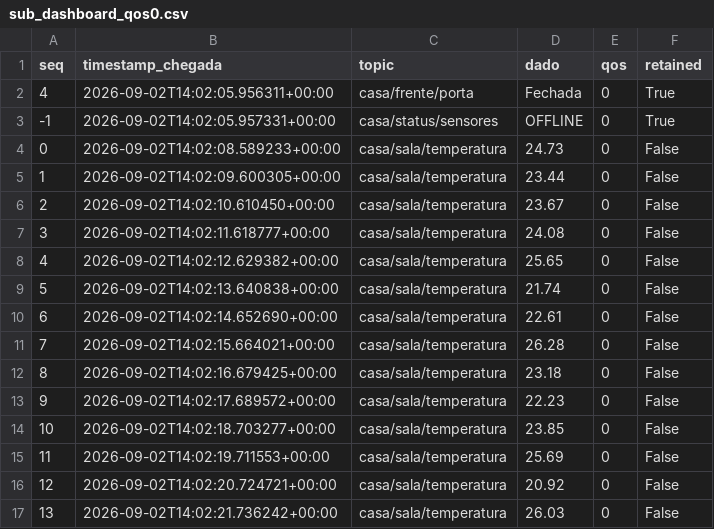
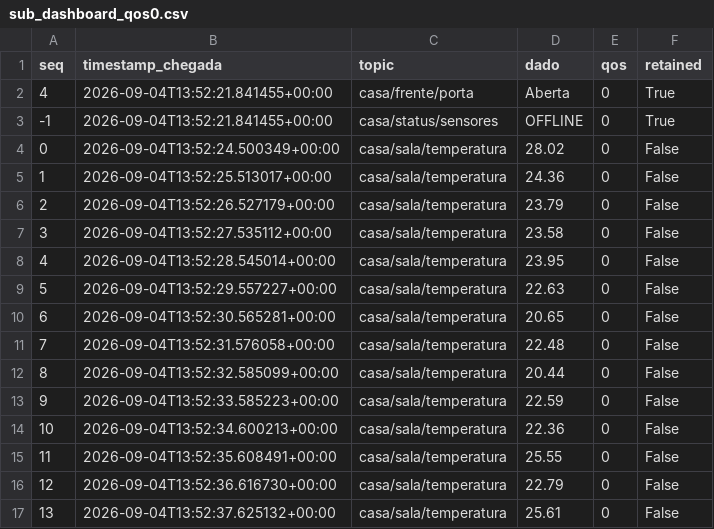
Before and after one commit to allysson-assuncao/projetos-sistemas-distribuidos, a CSV file: atividade_pratica3/experiments/results/sub_dashboard_qos0.csv, drawn as a sheet; only a part is shown; the diff covers the shown part only.

```diff
--- a/atividade_pratica3/experiments/results/sub_dashboard_qos0.csv
+++ b/atividade_pratica3/experiments/results/sub_dashboard_qos0.csv
@@ -1,17 +1,17 @@
 seq,timestamp_chegada,topic,dado,qos,retained
-4,2026-09-02T14:02:05.956311+00:00,casa/frente/porta,Fechada,0,True
--1,2026-09-02T14:02:05.957331+00:00,casa/status/sensores,OFFLINE,0,True
-0,2026-09-02T14:02:08.589233+00:00,casa/sala/temperatura,24.73,0,False
-1,2026-09-02T14:02:09.600305+00:00,casa/sala/temperatura,23.44,0,False
-2,2026-09-02T14:02:10.610450+00:00,casa/sala/temperatura,23.67,0,False
-3,2026-09-02T14:02:11.618777+00:00,casa/sala/temperatura,24.08,0,False
-4,2026-09-02T14:02:12.629382+00:00,casa/sala/temperatura,25.65,0,False
-5,2026-09-02T14:02:13.640838+00:00,casa/sala/temperatura,21.74,0,False
-6,2026-09-02T14:02:14.652690+00:00,casa/sala/temperatura,22.61,0,False
-7,2026-09-02T14:02:15.664021+00:00,casa/sala/temperatura,26.28,0,False
-8,2026-09-02T14:02:16.679425+00:00,casa/sala/temperatura,23.18,0,False
-9,2026-09-02T14:02:17.689572+00:00,casa/sala/temperatura,22.23,0,False
-10,2026-09-02T14:02:18.703277+00:00,casa/sala/temperatura,23.85,0,False
-11,2026-09-02T14:02:19.711553+00:00,casa/sala/temperatura,25.69,0,False
-12,2026-09-02T14:02:20.724721+00:00,casa/sala/temperatura,20.92,0,False
-13,2026-09-02T14:02:21.736242+00:00,casa/sala/temperatura,26.03,0,False
+4,2026-09-04T13:52:21.841455+00:00,casa/frente/porta,Aberta,0,True
+-1,2026-09-04T13:52:21.841455+00:00,casa/status/sensores,OFFLINE,0,True
+0,2026-09-04T13:52:24.500349+00:00,casa/sala/temperatura,28.02,0,False
+1,2026-09-04T13:52:25.513017+00:00,casa/sala/temperatura,24.36,0,False
+2,2026-09-04T13:52:26.527179+00:00,casa/sala/temperatura,23.79,0,False
+3,2026-09-04T13:52:27.535112+00:00,casa/sala/temperatura,23.58,0,False
+4,2026-09-04T13:52:28.545014+00:00,casa/sala/temperatura,23.95,0,False
+5,2026-09-04T13:52:29.557227+00:00,casa/sala/temperatura,22.63,0,False
+6,2026-09-04T13:52:30.565281+00:00,casa/sala/temperatura,20.65,0,False
+7,2026-09-04T13:52:31.576058+00:00,casa/sala/temperatura,22.48,0,False
+8,2026-09-04T13:52:32.585099+00:00,casa/sala/temperatura,20.44,0,False
+9,2026-09-04T13:52:33.585223+00:00,casa/sala/temperatura,22.59,0,False
+10,2026-09-04T13:52:34.600213+00:00,casa/sala/temperatura,22.36,0,False
+11,2026-09-04T13:52:35.608491+00:00,casa/sala/temperatura,25.55,0,False
+12,2026-09-04T13:52:36.616730+00:00,casa/sala/temperatura,22.79,0,False
+13,2026-09-04T13:52:37.625132+00:00,casa/sala/temperatura,25.61,0,False
```
Also changed, not shown: 92 edited cells elsewhere in this file, atividade_pratica3/experiments/results/qos0_temperatura.csv, atividade_pratica3/experiments/results/qos1_temperatura.csv, 17 other files.
